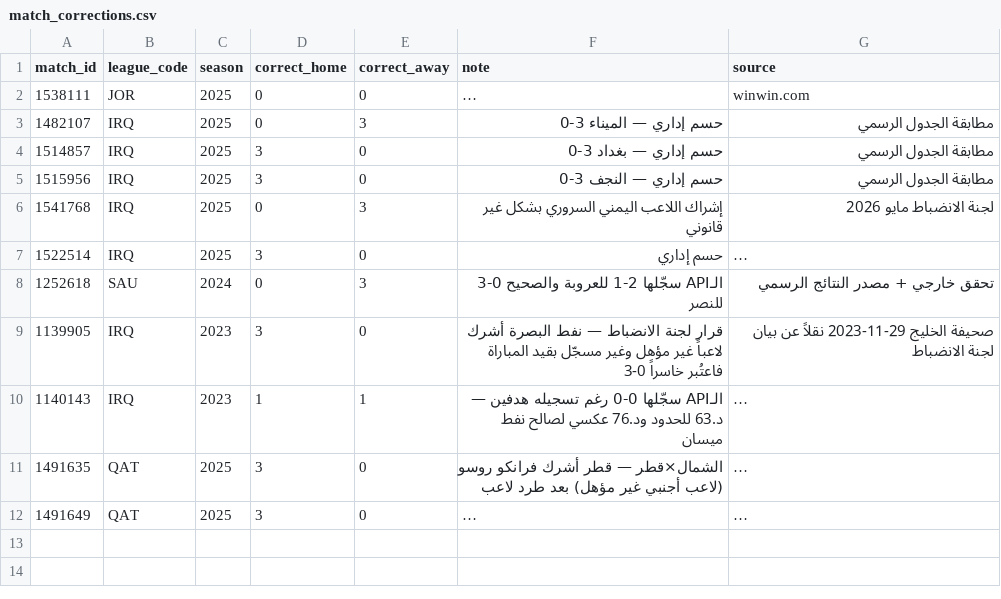
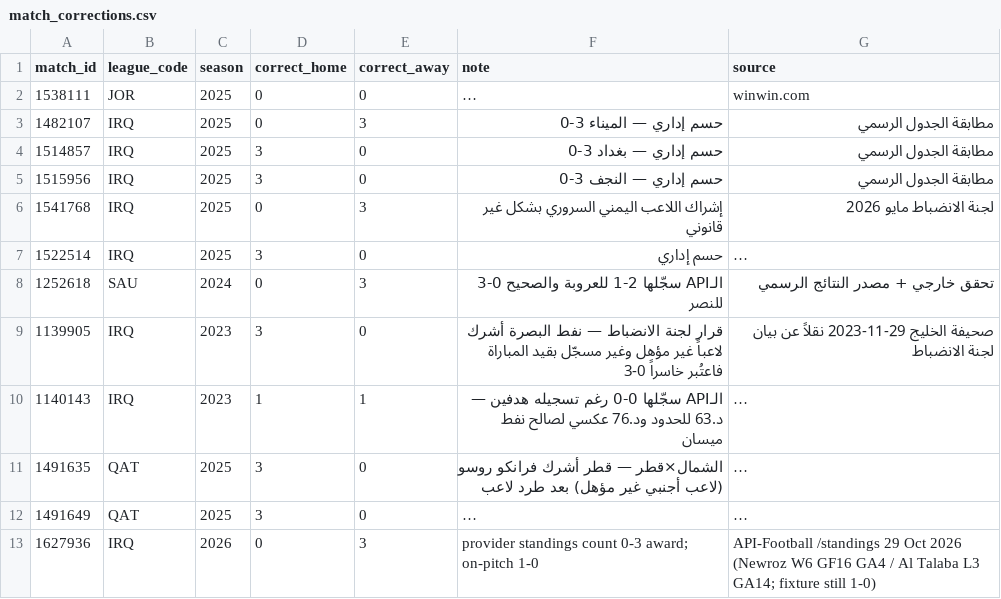
Before and after one commit to amrojaish/football, a CSV file: match_corrections.csv, drawn as a sheet; long unchanged cells end in …; the diff names each change by its address in the sheet, - before the commit and + after, or states it on an @@ line.

```diff
--- a/match_corrections.csv
+++ b/match_corrections.csv
+row 13: 1627936 | IRQ | 2026 | 0 | 3 | provider standings count 0-3 award; on-pitch 1-0 | API-Football /standings 29 Oct 2026 (Newroz W6 GF16 GA4 / Al Talaba L3 GA14; fixture still 1-0)
```
Also changed, not shown: 7 other files.
